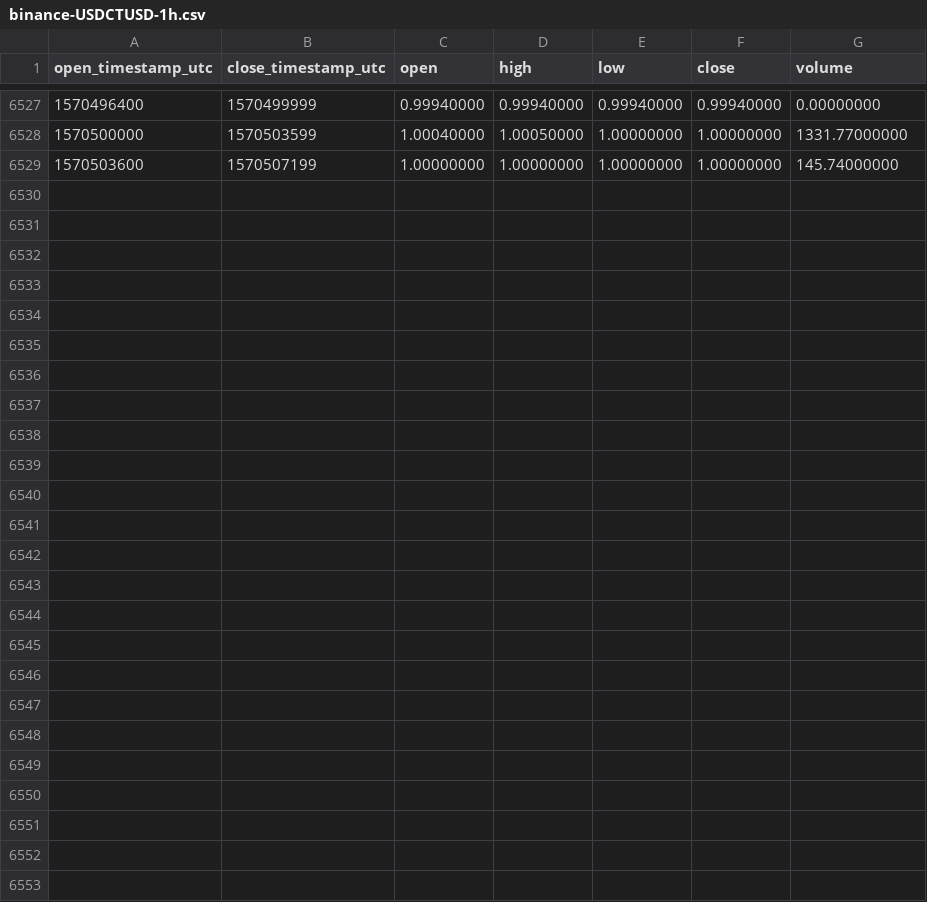
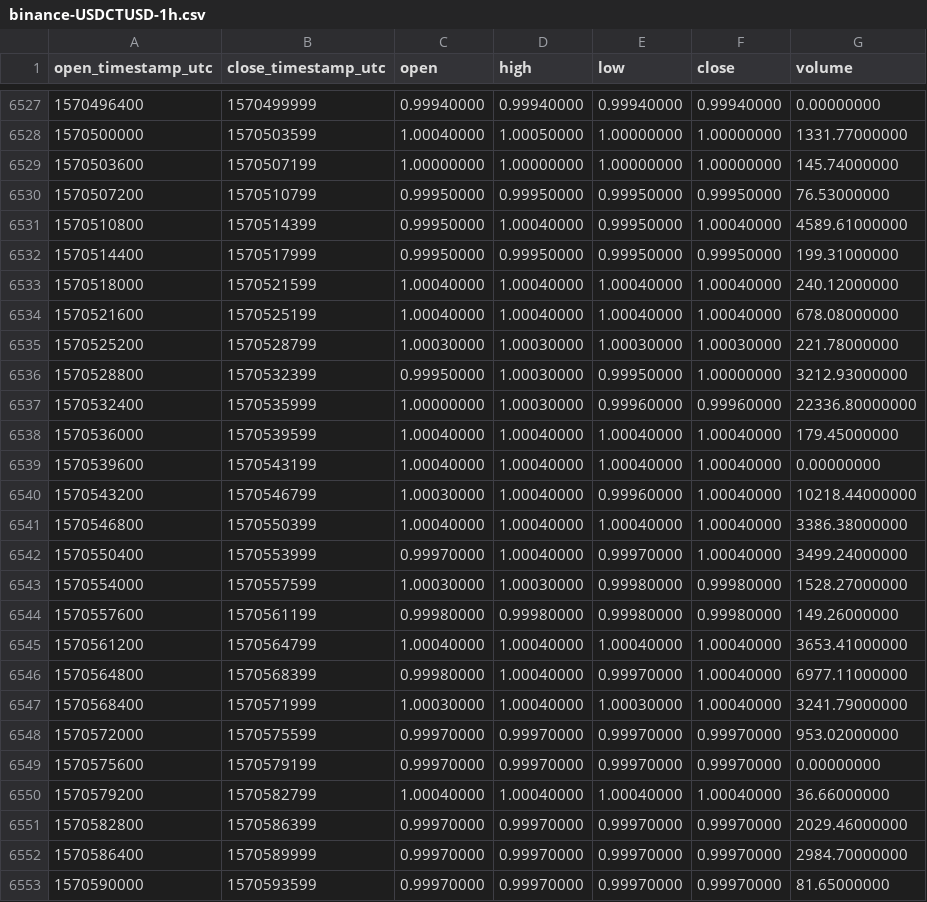
Before and after one commit to cryptobigbro/binance-USDCTUSD, a CSV file: binance-USDCTUSD-1h.csv, drawn as a sheet; only a part is shown, gaps mark what is left out.

Commit message:
Update OHLCV data.

```diff
--- a/binance-USDCTUSD-1h.csv
+++ b/binance-USDCTUSD-1h.csv
@@ -6529 +6529,25 @@ open_timestamp_utc,close_timestamp_utc,open,high,low,close,volume
 1570503600,1570507199,1.00000000,1.00000000,1.00000000,1.00000000,145.74000000
+1570507200,1570510799,0.99950000,0.99950000,0.99950000,0.99950000,76.53000000
+1570510800,1570514399,0.99950000,1.00040000,0.99950000,1.00040000,4589.61000000
+1570514400,1570517999,0.99950000,0.99950000,0.99950000,0.99950000,199.31000000
+1570518000,1570521599,1.00040000,1.00040000,1.00040000,1.00040000,240.12000000
+1570521600,1570525199,1.00040000,1.00040000,1.00040000,1.00040000,678.08000000
+1570525200,1570528799,1.00030000,1.00030000,1.00030000,1.00030000,221.78000000
+1570528800,1570532399,0.99950000,1.00030000,0.99950000,1.00000000,3212.93000000
+1570532400,1570535999,1.00000000,1.00030000,0.99960000,0.99960000,22336.80000000
+1570536000,1570539599,1.00040000,1.00040000,1.00040000,1.00040000,179.45000000
+1570539600,1570543199,1.00040000,1.00040000,1.00040000,1.00040000,0.00000000
+1570543200,1570546799,1.00030000,1.00040000,0.99960000,1.00040000,10218.44000000
+1570546800,1570550399,1.00040000,1.00040000,1.00040000,1.00040000,3386.38000000
+1570550400,1570553999,0.99970000,1.00040000,0.99970000,1.00040000,3499.24000000
+1570554000,1570557599,1.00030000,1.00030000,0.99980000,0.99980000,1528.27000000
+1570557600,1570561199,0.99980000,0.99980000,0.99980000,0.99980000,149.26000000
+1570561200,1570564799,1.00040000,1.00040000,1.00040000,1.00040000,3653.41000000
+1570564800,1570568399,0.99980000,1.00040000,0.99970000,1.00040000,6977.11000000
+1570568400,1570571999,1.00030000,1.00040000,1.00030000,1.00040000,3241.79000000
+1570572000,1570575599,0.99970000,0.99970000,0.99970000,0.99970000,953.02000000
+1570575600,1570579199,0.99970000,0.99970000,0.99970000,0.99970000,0.00000000
+1570579200,1570582799,1.00040000,1.00040000,1.00040000,1.00040000,36.66000000
+1570582800,1570586399,0.99970000,0.99970000,0.99970000,0.99970000,2029.46000000
+1570586400,1570589999,0.99970000,0.99970000,0.99970000,0.99970000,2984.70000000
+1570590000,1570593599,0.99970000,0.99970000,0.99970000,0.99970000,81.65000000
```
Also changed, not shown: binance-USDCTUSD-1d.csv.
